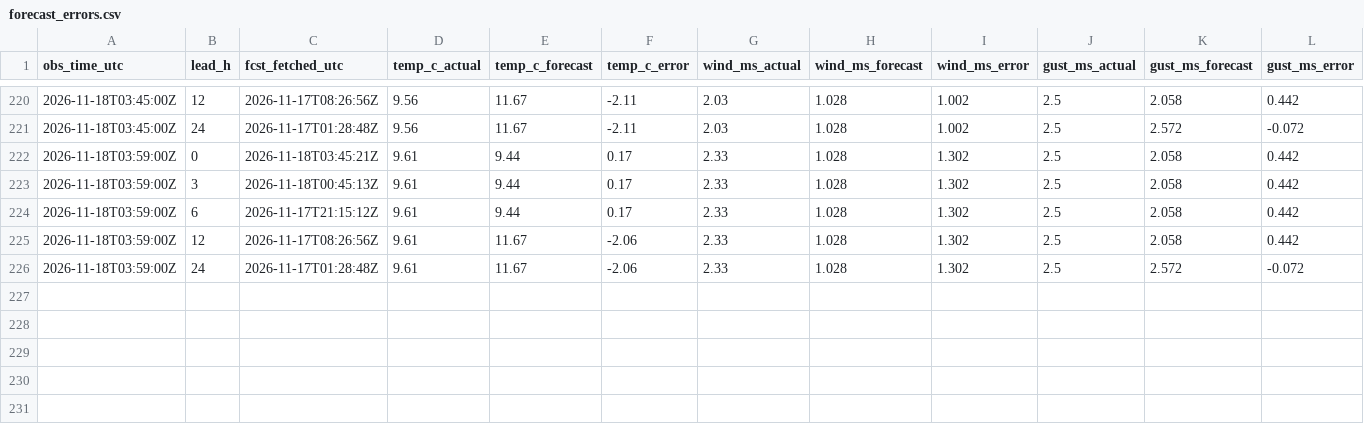
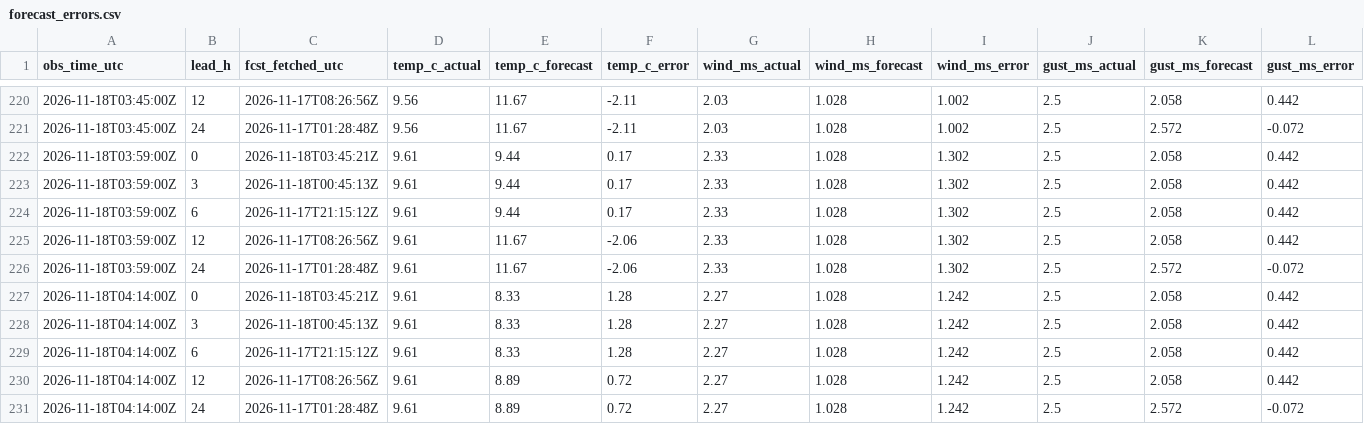
Before and after one commit to cole581/ButtonwillowWeather, a CSV file: data/forecast_errors.csv, drawn as a sheet; only a part is shown, gaps mark what is left out; rows hold the shown columns only; the diff names each change by its address in the sheet, - before the commit and + after, or states it on an @@ line.

```diff
--- a/data/forecast_errors.csv
+++ b/data/forecast_errors.csv
+row 227: 2026-11-18T04:14:00Z | 0 | 2026-11-18T03:45:21Z | 9.61 | 8.33 | 1.28 | 2.27 | 1.028 | 1.242 | 2.5 | 2.058 | 0.442
+row 228: 2026-11-18T04:14:00Z | 3 | 2026-11-18T00:45:13Z | 9.61 | 8.33 | 1.28 | 2.27 | 1.028 | 1.242 | 2.5 | 2.058 | 0.442
+row 229: 2026-11-18T04:14:00Z | 6 | 2026-11-17T21:15:12Z | 9.61 | 8.33 | 1.28 | 2.27 | 1.028 | 1.242 | 2.5 | 2.058 | 0.442
+row 230: 2026-11-18T04:14:00Z | 12 | 2026-11-17T08:26:56Z | 9.61 | 8.89 | 0.72 | 2.27 | 1.028 | 1.242 | 2.5 | 2.058 | 0.442
+row 231: 2026-11-18T04:14:00Z | 24 | 2026-11-17T01:28:48Z | 9.61 | 8.89 | 0.72 | 2.27 | 1.028 | 1.242 | 2.5 | 2.572 | -0.072
```
Also changed, not shown: data/matched.csv, data/observations.csv, 3 other files.
